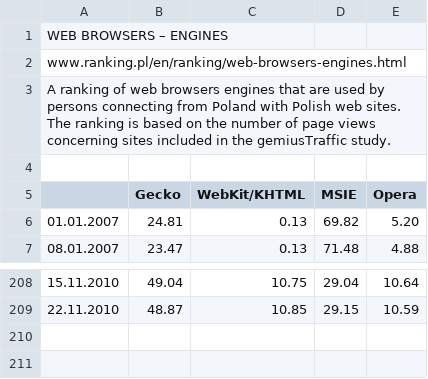
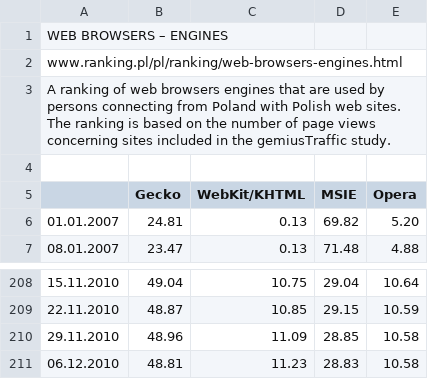
Before and after one commit to tymofij/ee-browsers, a CSV file: csv/poland.csv, drawn as a sheet; only a part is shown, gaps mark what is left out.

Commit message:
fresh data

```diff
--- a/csv/poland.csv
+++ b/csv/poland.csv
@@ -1,3 +1,3 @@
 "WEB BROWSERS  –  ENGINES","","","","",
-"www.ranking.pl/en/ranking/web-browsers-engines.html","","","","",
+"www.ranking.pl/pl/ranking/web-browsers-engines.html","","","","",
 "A ranking of web browsers engines that are used by persons connecting from Poland with Polish web sites. The ranking is based on the number of page views concerning sites included in the gemiusTraffic study.","","","","",
@@ -209 +209,3 @@
 "22.11.2010","48.87","10.85","29.15","10.59",
+"29.11.2010","48.96","11.09","28.85","10.58",
+"06.12.2010","48.81","11.23","28.83","10.58",
```
Also changed, not shown: csv/bulgaria.csv, csv/estonia.csv, 8 other files.
